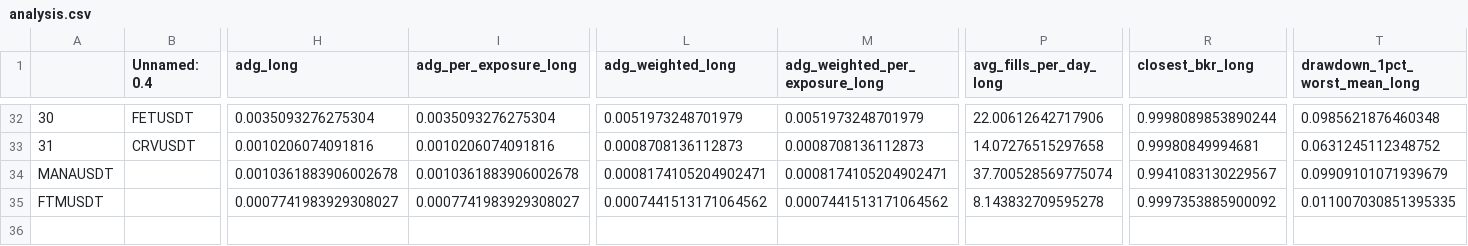
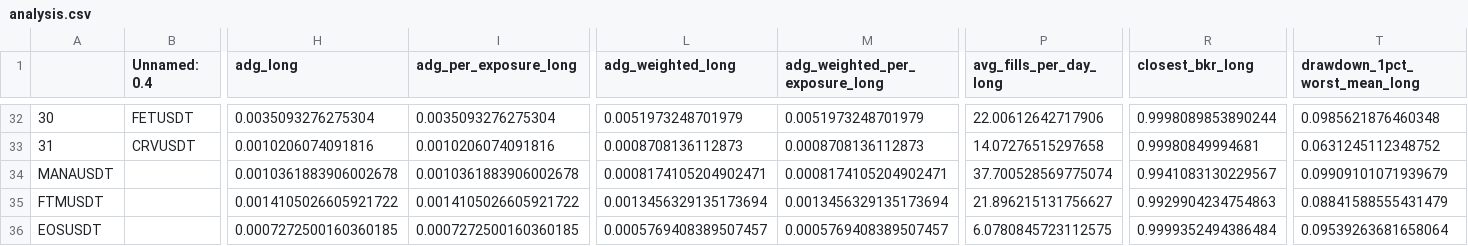
Before and after one commit to protoad56/passivbot_configs, a CSV file: optimized/logs/analysis.csv, drawn as a sheet; only a part is shown, gaps mark what is left out; rows hold the shown columns only; the diff covers the shown part only; the diff names each change by its address in the sheet, - before the commit and + after, or states it on an @@ line.

```diff
--- a/optimized/logs/analysis.csv
+++ b/optimized/logs/analysis.csv
-H35 (adg_long): 0.0007741983929308027
+H35 (adg_long): 0.0014105026605921722
-I35 (adg_per_exposure_long): 0.0007741983929308027
+I35 (adg_per_exposure_long): 0.0014105026605921722
-L35 (adg_weighted_long): 0.0007441513171064562
+L35 (adg_weighted_long): 0.0013456329135173694
-M35 (adg_weighted_per_exposure_long): 0.0007441513171064562
+M35 (adg_weighted_per_exposure_long): 0.0013456329135173694
-P35 (avg_fills_per_day_long): 8.143832709595278
+P35 (avg_fills_per_day_long): 21.896215131756627
-R35 (closest_bkr_long): 0.9997353885900092
+R35 (closest_bkr_long): 0.9929904234754863
-T35 (drawdown_1pct_worst_mean_long): 0.011007030851395335
+T35 (drawdown_1pct_worst_mean_long): 0.08841588555431479
+row 36: EOSUSDT |  | 0.0007272500160360185 | 0.0007272500160360185 | 0.0005769408389507457 | 0.0005769408389507457 | 6.0780845723112575 | 0.9999352494386484 | 0.09539263681658064
```
Also changed, not shown: 35 edited cells elsewhere in this file, 5 other files.
